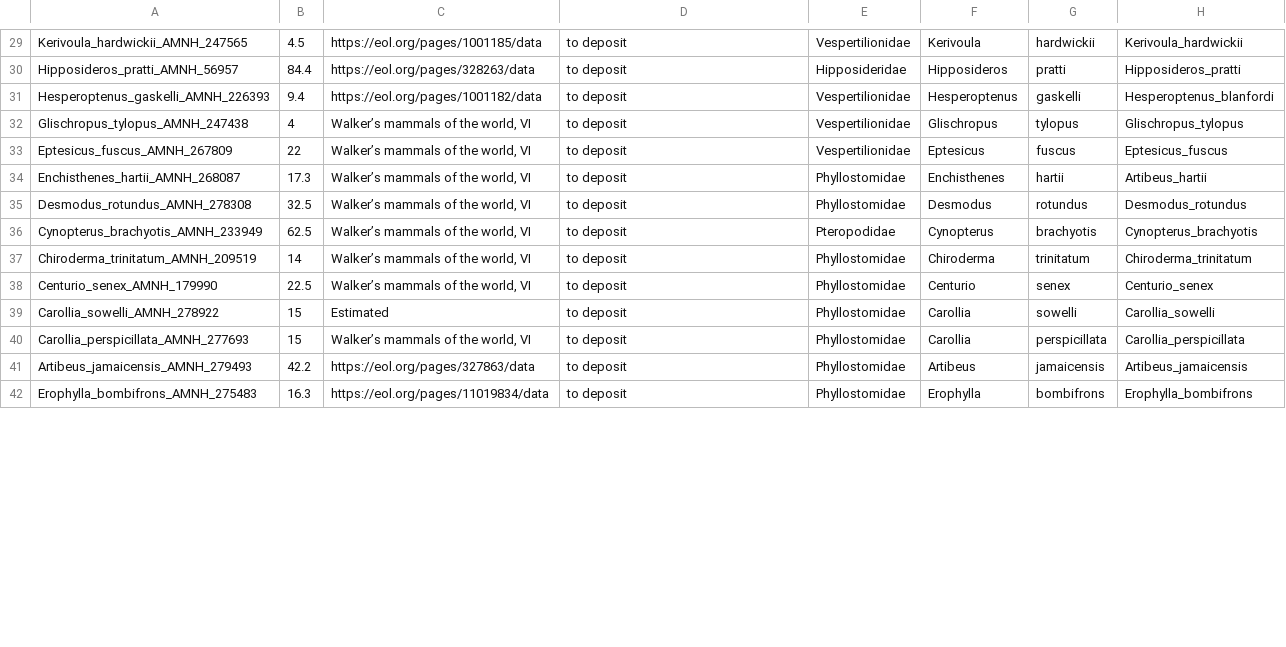
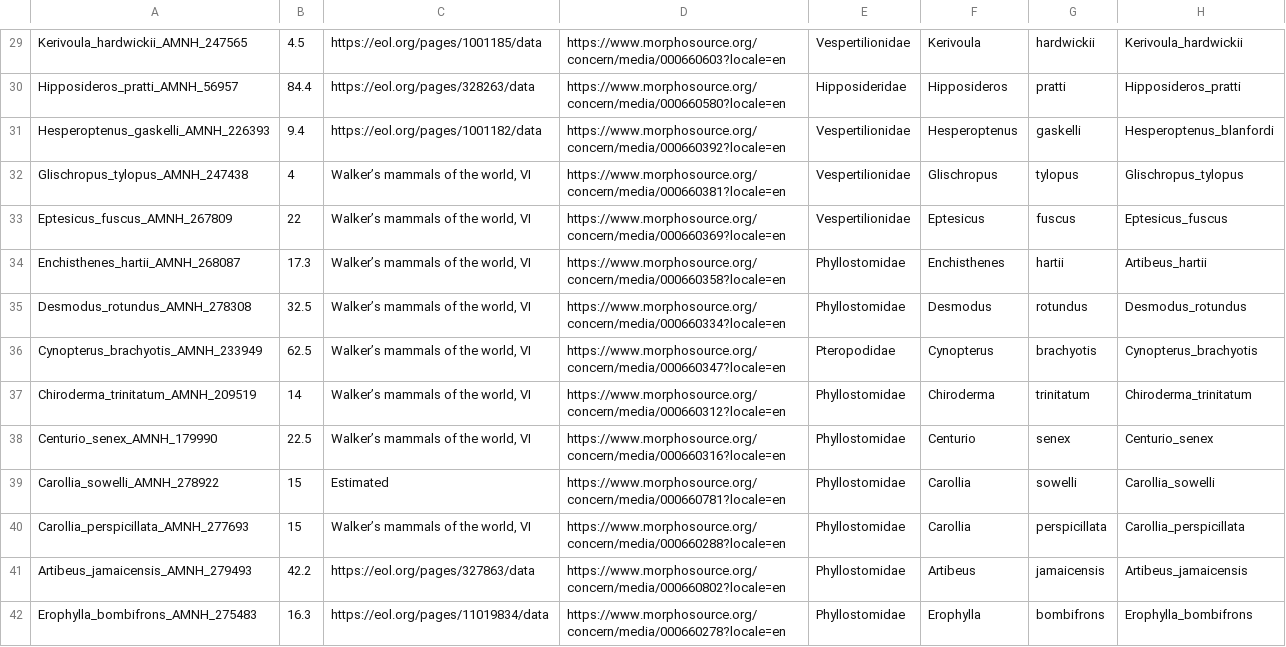
Before and after one commit to aorkney/Bats_n_Birds, a CSV file: Bat_CT_process_list_Andrew_only_upload_copy.csv, drawn as a sheet; only a part is shown, gaps mark what is left out; the diff covers the shown part only; the diff names each change by its address in the sheet, - before the commit and + after, or states it on an @@ line.

```diff
--- a/Bat_CT_process_list_Andrew_only_upload_copy.csv
+++ b/Bat_CT_process_list_Andrew_only_upload_copy.csv
-D29: to deposit
+D29: https://www.morphosource.org/concern/media/000660603?locale=en
-D30: to deposit
+D30: https://www.morphosource.org/concern/media/000660580?locale=en
-D31: to deposit
+D31: https://www.morphosource.org/concern/media/000660392?locale=en
-D32: to deposit
+D32: https://www.morphosource.org/concern/media/000660381?locale=en
-D33: to deposit
+D33: https://www.morphosource.org/concern/media/000660369?locale=en
-D34: to deposit
+D34: https://www.morphosource.org/concern/media/000660358?locale=en
-D35: to deposit
+D35: https://www.morphosource.org/concern/media/000660334?locale=en
-D36: to deposit
+D36: https://www.morphosource.org/concern/media/000660347?locale=en
-D37: to deposit
+D37: https://www.morphosource.org/concern/media/000660312?locale=en
-D38: to deposit
+D38: https://www.morphosource.org/concern/media/000660316?locale=en
-D39: to deposit
+D39: https://www.morphosource.org/concern/media/000660781?locale=en
-D40: to deposit
+D40: https://www.morphosource.org/concern/media/000660288?locale=en
-D41: to deposit
+D41: https://www.morphosource.org/concern/media/000660802?locale=en
-D42: to deposit
+D42: https://www.morphosource.org/concern/media/000660278?locale=en
```
Also changed, not shown: 87 edited cells elsewhere in this file.
